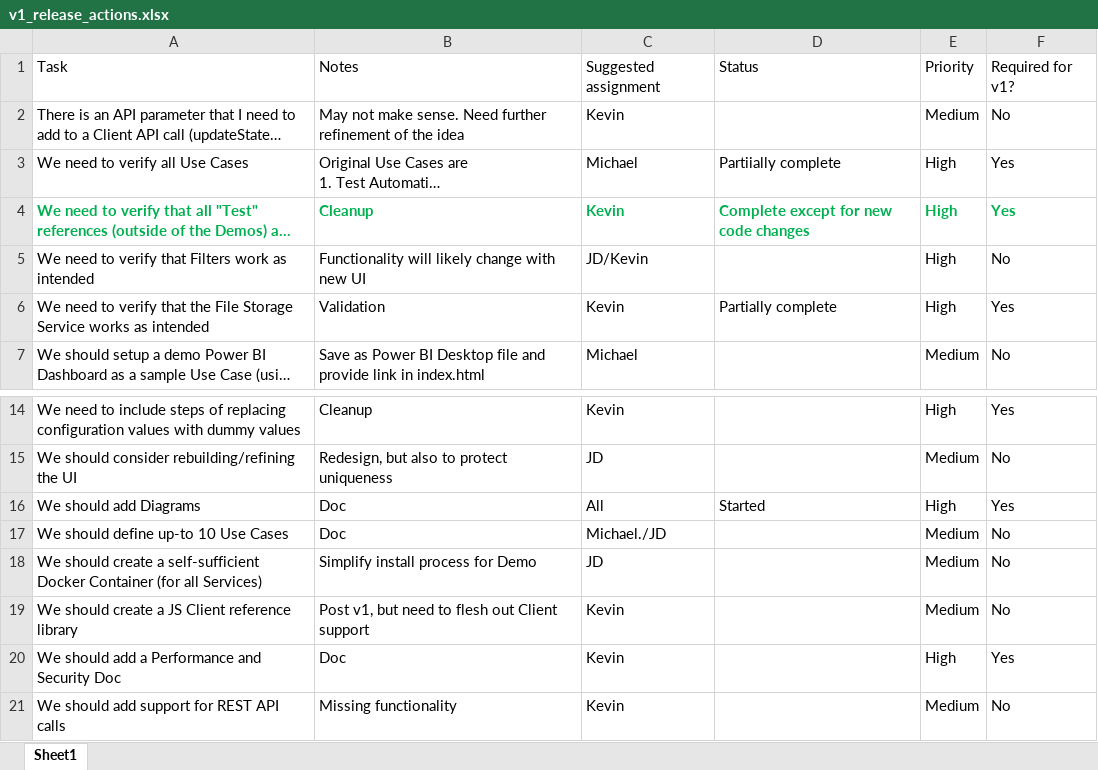
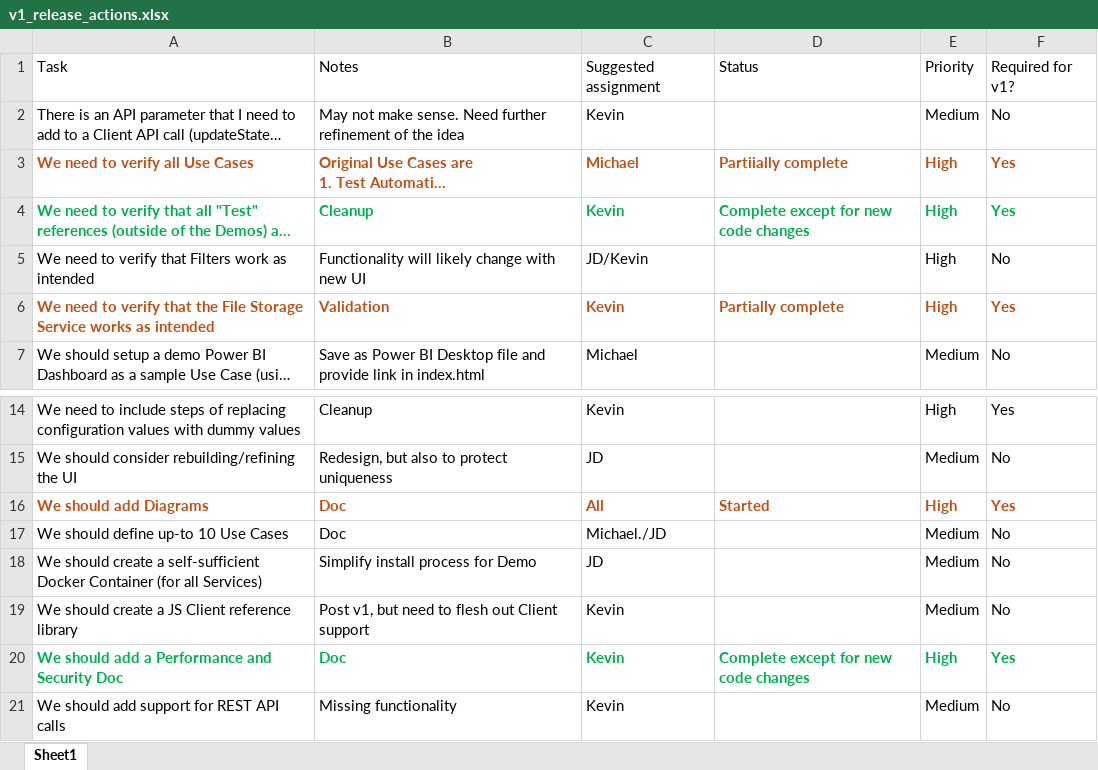
Before and after one commit to ksnyder2452/cast, an Excel workbook: v1_release_actions.xlsx, sheet Sheet1, drawn as a sheet; only a part is shown, gaps mark what is left out; long unchanged cells end in …; values as stored, in another font and other column widths than the file's, no borders; table styles not drawn; the diff names each change by its address in the sheet, - before the commit and + after, or states it on an @@ line.

Commit message:
Add files via upload

```diff
--- a/v1_release_actions.xlsx (sheet Sheet1)
+++ b/v1_release_actions.xlsx (sheet Sheet1)
@@ A3:F3 bold: off → on, text colour: black → #C04F15 @@
@@ A6:F6 bold: off → on, text colour: black → #C04F15 @@
@@ A16:F16 bold: off → on, text colour: black → #C04F15 @@
@@ A20:C20 bold: off → on, text colour: black → #00B050 @@
-D20: (empty)
+D20: Complete except for new code changes
@@ E20:F20 bold: off → on, text colour: black → #00B050 @@
```
